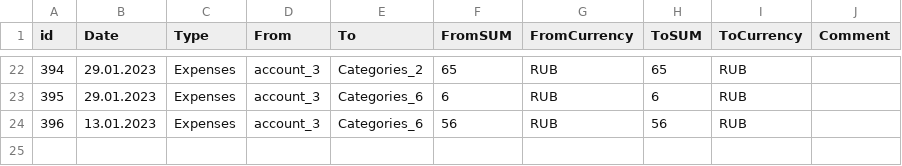
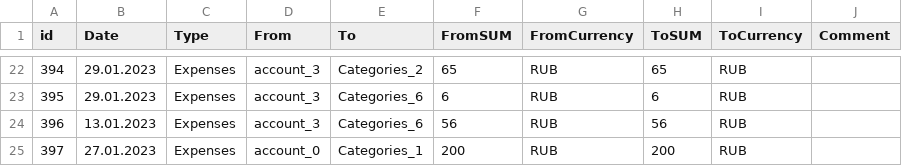
Before and after one commit to YESsPeace/Cash-Cow---expense-tracker-app, a CSV file: AppData/data_files/transaction-history.csv, drawn as a sheet; only a part is shown, gaps mark what is left out; the diff names each change by its address in the sheet, - before the commit and + after, or states it on an @@ line.

```diff
--- a/AppData/data_files/transaction-history.csv
+++ b/AppData/data_files/transaction-history.csv
+row 25: 397 | 27.01.2023 | Expenses | account_0 | Categories_1 | 200 | RUB | 200 | RUB
```
Also changed, not shown: 2 other files.
